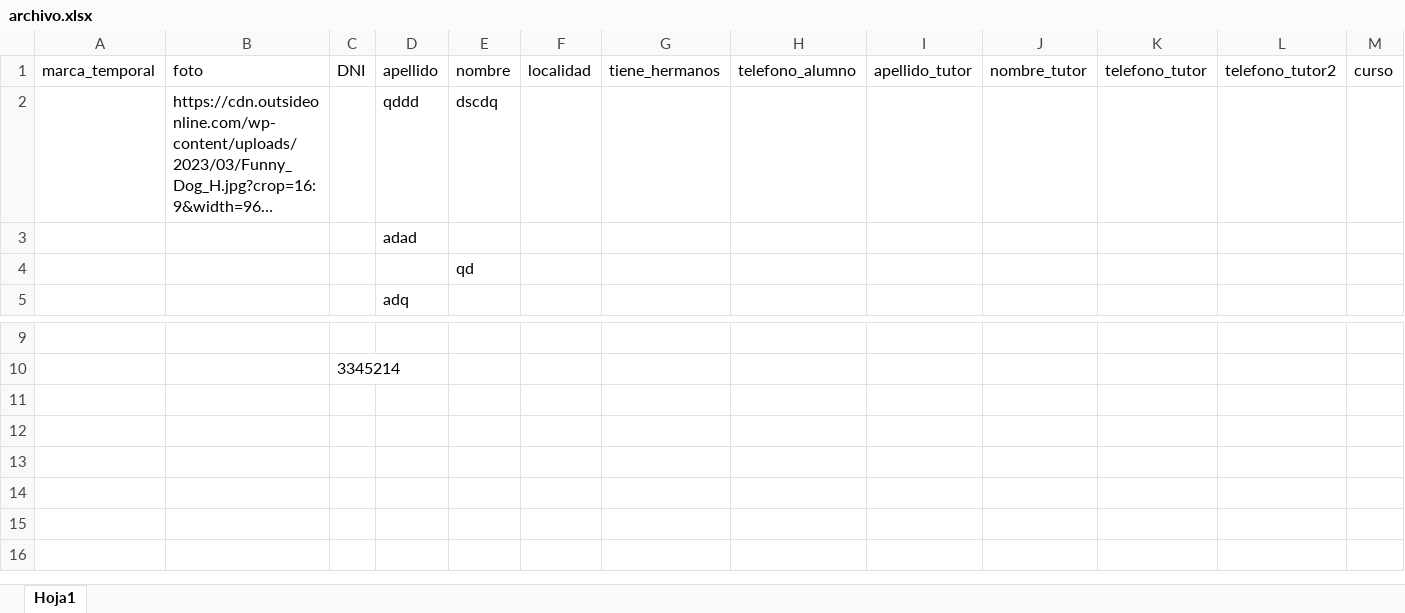
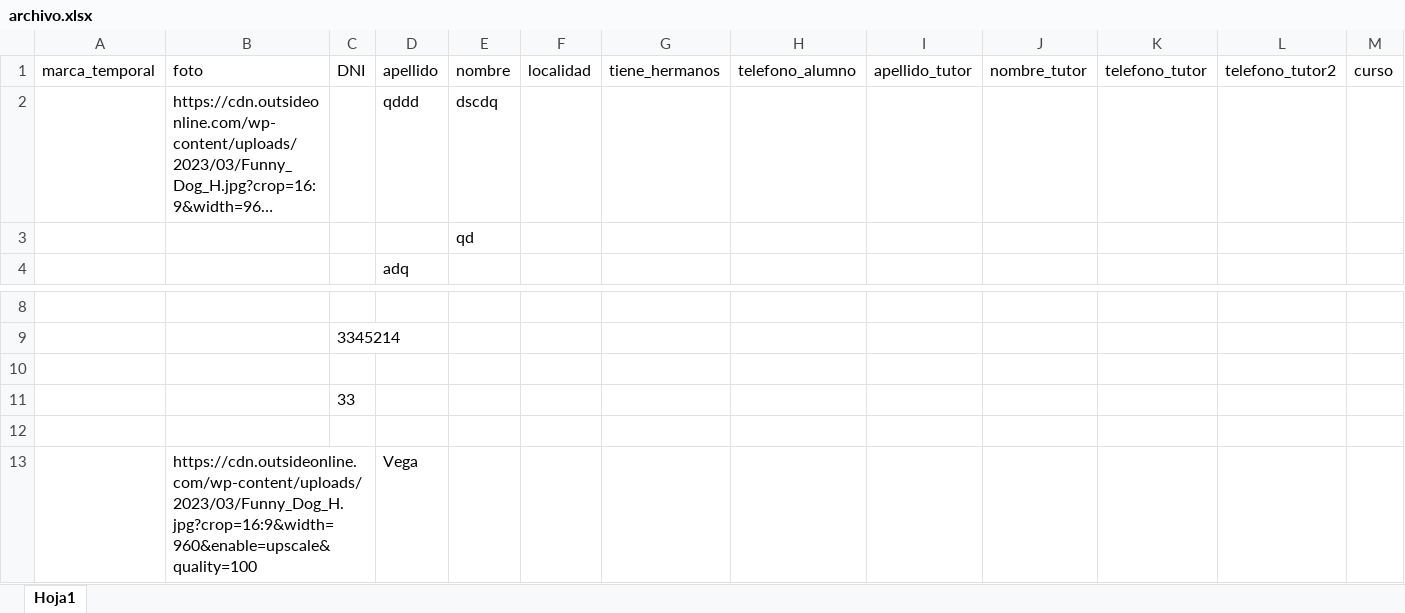
Before and after one commit to DiegoRafaelRamosLlanos/tecnicoIndd, an Excel workbook: proyecto/back/excel/archivo.xlsx, sheet Hoja1, drawn as a sheet; only a part is shown, gaps mark what is left out; long unchanged cells end in …; values as stored, in another font and other column widths than the file's, no borders; removed rows and columns are numbered as before the commit, all else as after; rows hold the shown columns only; the diff names each change by its address in the sheet, - before the commit and + after, or states it on an @@ line.

```diff
--- a/proyecto/back/excel/archivo.xlsx (sheet Hoja1)
+++ b/proyecto/back/excel/archivo.xlsx (sheet Hoja1)
-row 3:  |  |  | adad
+row 10: (empty)
+row 11:  |  | 33
+row 12: (empty)
+row 13:  | https://cdn.outsideonline.com/wp-content/uploads/2023/03/Funny_Dog_H.jpg?crop=16:9&width=960&enable=upscale&quality=100 |  | Vega
```
Also changed, not shown: 1 other file.
